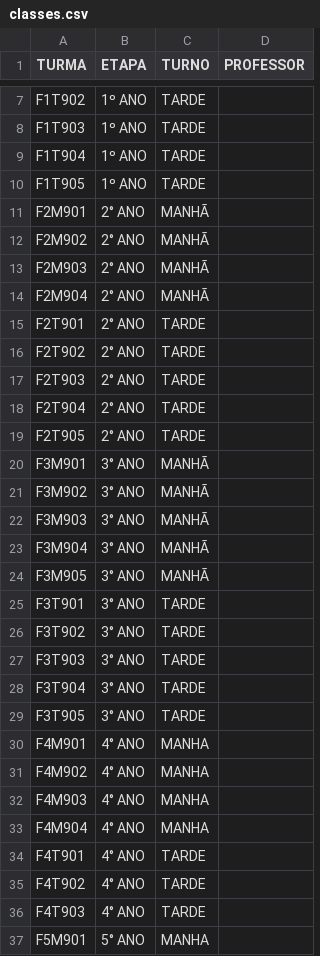
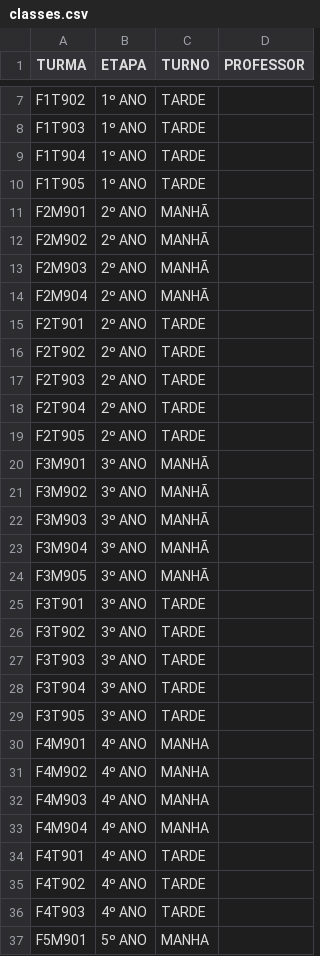
Before and after one commit to e-duarte/Dul-Diagnostico, a CSV file: classes.csv, drawn as a sheet; only a part is shown, gaps mark what is left out; the diff covers the shown part only.

```diff
--- a/classes.csv
+++ b/classes.csv
@@ -10,28 +10,28 @@ F1T904,1º ANO,TARDE,
 F1T905,1º ANO,TARDE,
-F2M901,2° ANO,MANHÃ,
-F2M902,2° ANO,MANHÃ,
-F2M903,2° ANO,MANHÃ,
-F2M904,2° ANO,MANHÃ,
-F2T901,2° ANO,TARDE,
-F2T902,2° ANO,TARDE,
-F2T903,2° ANO,TARDE,
-F2T904,2° ANO,TARDE,
-F2T905,2° ANO,TARDE,
-F3M901,3° ANO,MANHÃ,
-F3M902,3° ANO,MANHÃ,
-F3M903,3° ANO,MANHÃ,
-F3M904,3° ANO,MANHÃ,
-F3M905,3° ANO,MANHÃ,
-F3T901,3° ANO,TARDE,
-F3T902,3° ANO,TARDE,
-F3T903,3° ANO,TARDE,
-F3T904,3° ANO,TARDE,
-F3T905,3° ANO,TARDE,
-F4M901,4° ANO,MANHA,
-F4M902,4° ANO,MANHA,
-F4M903,4° ANO,MANHA,
-F4M904,4° ANO,MANHA,
-F4T901,4° ANO,TARDE,
-F4T902,4° ANO,TARDE,
-F4T903,4° ANO,TARDE,
-F5M901,5° ANO,MANHA,
+F2M901,2º ANO,MANHÃ,
+F2M902,2º ANO,MANHÃ,
+F2M903,2º ANO,MANHÃ,
+F2M904,2º ANO,MANHÃ,
+F2T901,2º ANO,TARDE,
+F2T902,2º ANO,TARDE,
+F2T903,2º ANO,TARDE,
+F2T904,2º ANO,TARDE,
+F2T905,2º ANO,TARDE,
+F3M901,3º ANO,MANHÃ,
+F3M902,3º ANO,MANHÃ,
+F3M903,3º ANO,MANHÃ,
+F3M904,3º ANO,MANHÃ,
+F3M905,3º ANO,MANHÃ,
+F3T901,3º ANO,TARDE,
+F3T902,3º ANO,TARDE,
+F3T903,3º ANO,TARDE,
+F3T904,3º ANO,TARDE,
+F3T905,3º ANO,TARDE,
+F4M901,4º ANO,MANHA,
+F4M902,4º ANO,MANHA,
+F4M903,4º ANO,MANHA,
+F4M904,4º ANO,MANHA,
+F4T901,4º ANO,TARDE,
+F4T902,4º ANO,TARDE,
+F4T903,4º ANO,TARDE,
+F5M901,5º ANO,MANHA,
```
Also changed, not shown: 1 edited cell elsewhere in this file, 2 other files.
